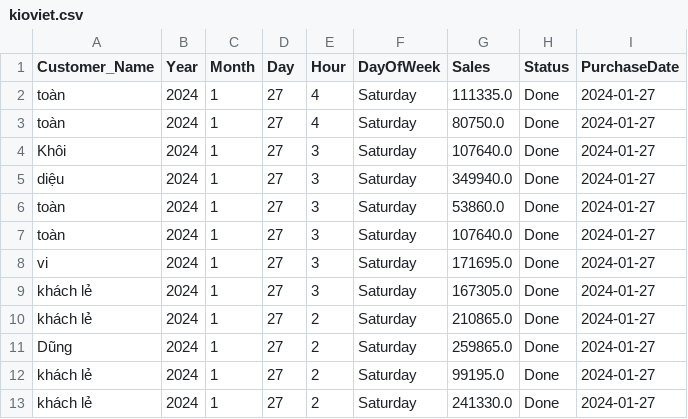
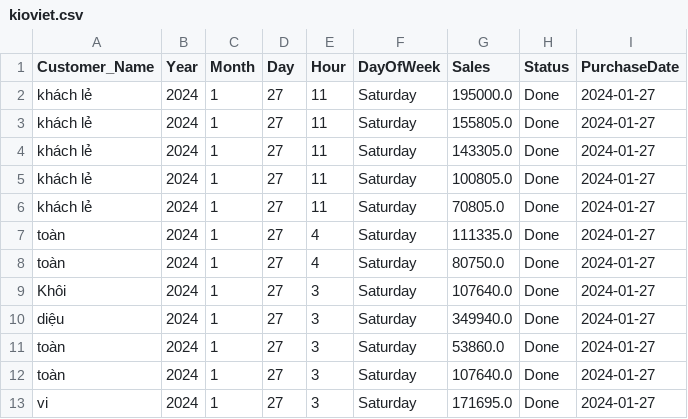
Before and after one commit to johntrinhnhat/72-Billiards-Club, a CSV file: kioviet.csv, drawn as a sheet; only a part is shown; the shorter side is filled out with more unchanged rows.

Commit message:
Daily update

```diff
--- a/kioviet.csv
+++ b/kioviet.csv
@@ -1,2 +1,7 @@
 Customer_Name,Year,Month,Day,Hour,DayOfWeek,Sales,Status,PurchaseDate
+khách lẻ,2024,1,27,11,Saturday,195000.0,Done,2024-01-27
+khách lẻ,2024,1,27,11,Saturday,155805.0,Done,2024-01-27
+khách lẻ,2024,1,27,11,Saturday,143305.0,Done,2024-01-27
+khách lẻ,2024,1,27,11,Saturday,100805.0,Done,2024-01-27
+khách lẻ,2024,1,27,11,Saturday,70805.0,Done,2024-01-27
 toàn,2024,1,27,4,Saturday,111335.0,Done,2024-01-27
```
